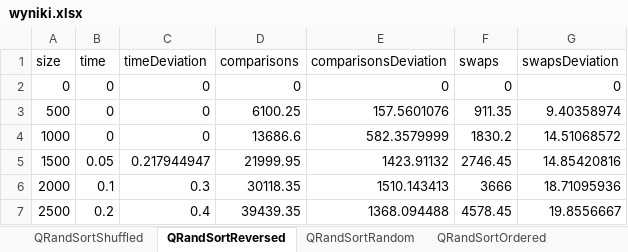
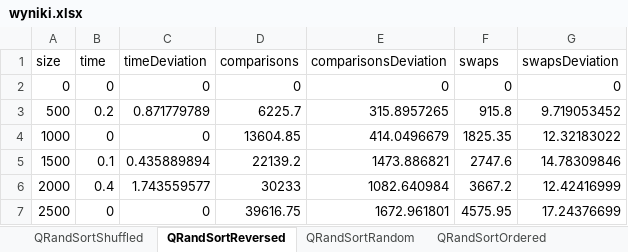
Before and after one commit to StanislawPodr/studia, an Excel workbook: laby/algorytmySem2/laby7/wyniki.xlsx, sheet QRandSortReversed, drawn as a sheet; only a part is shown; values as stored, in another font and other column widths than the file's, no borders; table styles not drawn; the diff covers the shown part only; the diff names each change by its address in the sheet, - before the commit and + after, or states it on an @@ line.

```diff
--- a/laby/algorytmySem2/laby7/wyniki.xlsx (sheet QRandSortReversed)
+++ b/laby/algorytmySem2/laby7/wyniki.xlsx (sheet QRandSortReversed)
-B3 (time): 0
+B3 (time): 0.2
-C3 (timeDeviation): 0
+C3 (timeDeviation): 0.871779789
-D3 (comparisons): 6100.25
+D3 (comparisons): 6225.7
-E3 (comparisonsDeviation): 157.5601076
+E3 (comparisonsDeviation): 315.8957265
-F3 (swaps): 911.35
+F3 (swaps): 915.8
-G3 (swapsDeviation): 9.40358974
+G3 (swapsDeviation): 9.719053452
-D4 (comparisons): 13686.6
+D4 (comparisons): 13604.85
-E4 (comparisonsDeviation): 582.3579999
+E4 (comparisonsDeviation): 414.0496679
-F4 (swaps): 1830.2
+F4 (swaps): 1825.35
-G4 (swapsDeviation): 14.51068572
+G4 (swapsDeviation): 12.32183022
-B5 (time): 0.05
+B5 (time): 0.1
-C5 (timeDeviation): 0.217944947
+C5 (timeDeviation): 0.435889894
-D5 (comparisons): 21999.95
+D5 (comparisons): 22139.2
-E5 (comparisonsDeviation): 1423.91132
+E5 (comparisonsDeviation): 1473.886821
-F5 (swaps): 2746.45
+F5 (swaps): 2747.6
-G5 (swapsDeviation): 14.85420816
+G5 (swapsDeviation): 14.78309846
-B6 (time): 0.1
+B6 (time): 0.4
-C6 (timeDeviation): 0.3
+C6 (timeDeviation): 1.743559577
-D6 (comparisons): 30118.35
+D6 (comparisons): 30233
-E6 (comparisonsDeviation): 1510.143413
+E6 (comparisonsDeviation): 1082.640984
-F6 (swaps): 3666
+F6 (swaps): 3667.2
-G6 (swapsDeviation): 18.71095936
+G6 (swapsDeviation): 12.42416999
-B7 (time): 0.2
+B7 (time): 0
-C7 (timeDeviation): 0.4
+C7 (timeDeviation): 0
-D7 (comparisons): 39439.35
+D7 (comparisons): 39616.75
-E7 (comparisonsDeviation): 1368.094488
+E7 (comparisonsDeviation): 1672.961801
-F7 (swaps): 4578.45
+F7 (swaps): 4575.95
-G7 (swapsDeviation): 19.8556667
+G7 (swapsDeviation): 17.24376699
```
Also changed, not shown: 90 edited cells elsewhere in this sheet, sheet QRandSortShuffled, sheet QRandSortRandom, sheet QFirstSortShuffled, sheet QFirstSortRandom, sheet QRandSortOrdered, sheet mergeSortListOrdered, 9 more sheets, other sheet tabs, charts or pictures, 17 other files.
